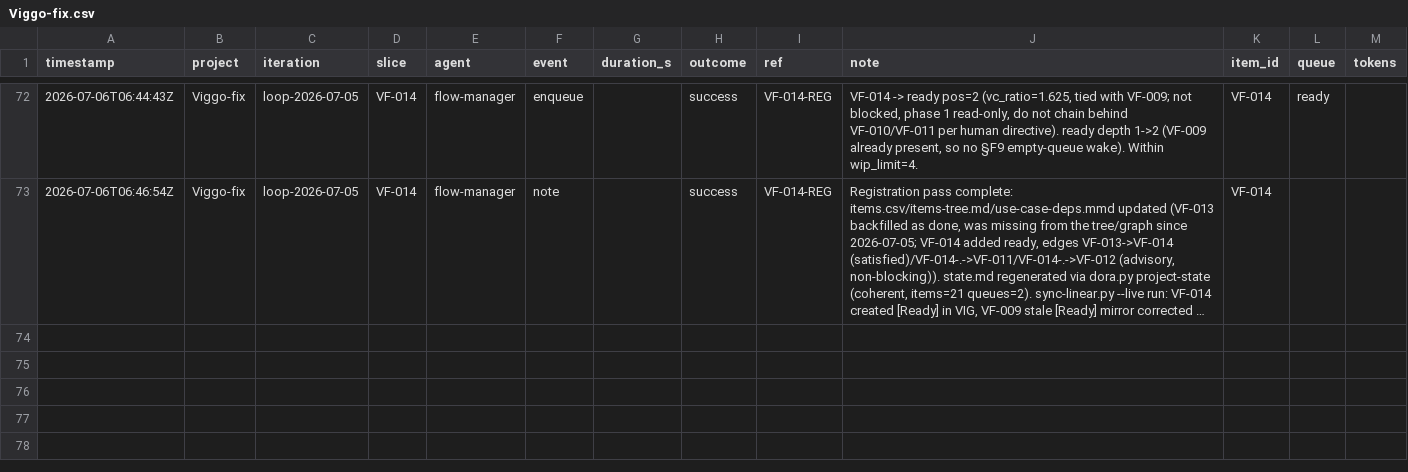
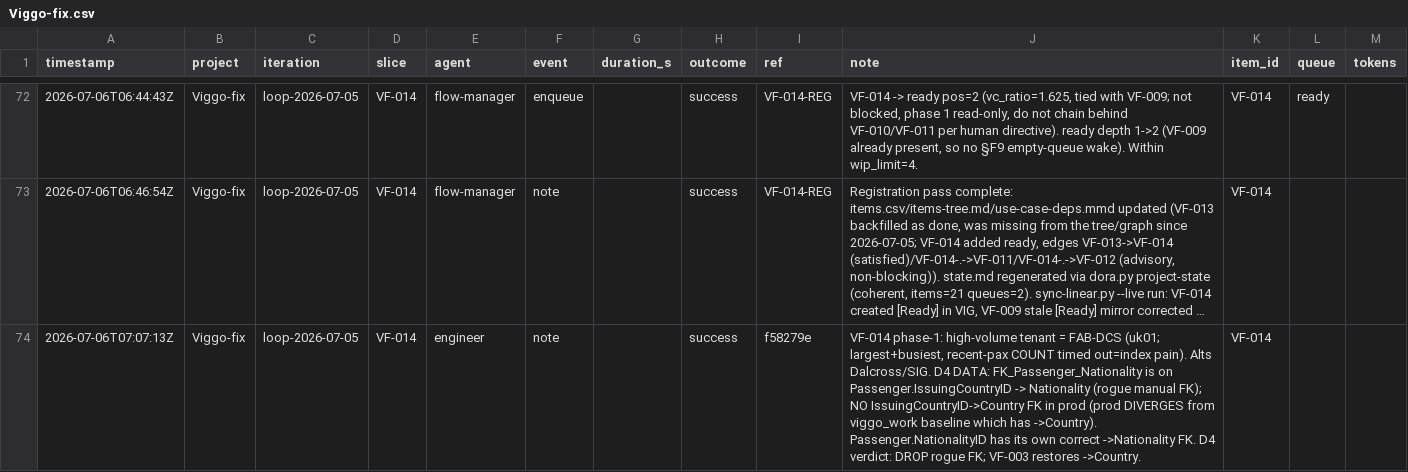
Before and after one commit to john-aerocloud/claude_learning_agents, a CSV file: process/dora/ledger/Viggo-fix.csv, drawn as a sheet; only a part is shown, gaps mark what is left out; long unchanged cells end in …; the diff names each change by its address in the sheet, - before the commit and + after, or states it on an @@ line.

```diff
--- a/process/dora/ledger/Viggo-fix.csv
+++ b/process/dora/ledger/Viggo-fix.csv
+row 74: 2026-07-06T07:07:13Z | Viggo-fix | loop-2026-07-05 | VF-014 | engineer | note |  | success | f58279e | VF-014 phase-1: high-volume tenant = FAB-DCS (uk01; largest+busiest, recent-pax COUNT timed out=index pain). Alts Dalcross/SIG. D4 DATA: FK_Passenger_Nationality is on Passenger.IssuingCountryID -> Nationality (rogue manual FK); NO IssuingCountryID->Country FK in prod (prod DIVERGES from viggo_work baseline which has ->Country). Passenger.NationalityID has its own correct ->Nationality FK. D4 verdict: DROP rogue FK; VF-003 restores ->Country. | VF-014
```
